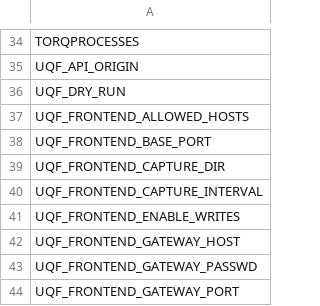
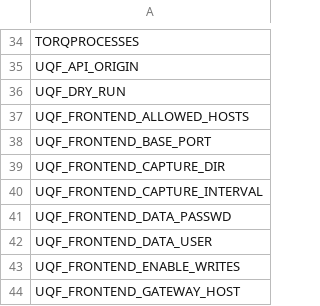
Before and after one commit to kwojdalski/uqf, a CSV file: docs/reference/surfaces/current/variables.csv, drawn as a sheet; only a part is shown, gaps mark what is left out; the shorter side is filled out with more unchanged rows; the diff names each change by its address in the sheet, - before the commit and + after, or states it on an @@ line.

```diff
--- a/docs/reference/surfaces/current/variables.csv
+++ b/docs/reference/surfaces/current/variables.csv
+row 41: UQF_FRONTEND_DATA_PASSWD
+row 42: UQF_FRONTEND_DATA_USER
```
Also changed, not shown: 17 other files.
